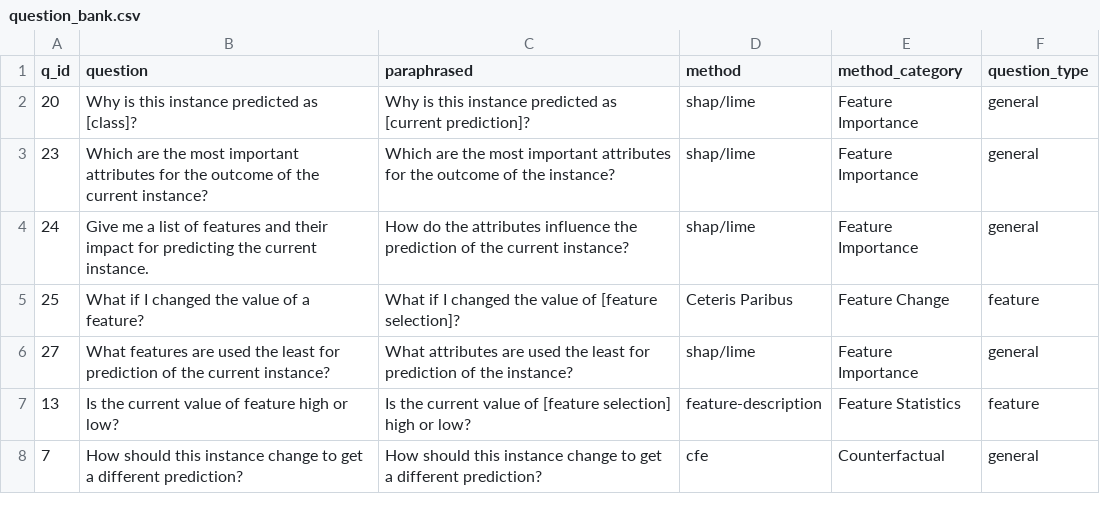
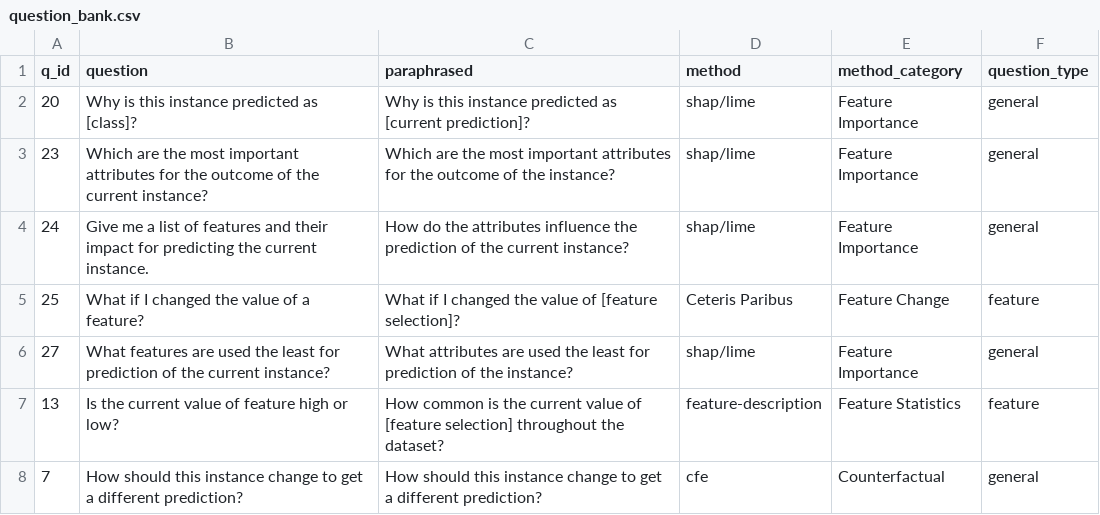
Before and after one commit to dimitrymindlin/Dialogue-XAI-APP, a CSV file: data/question_bank.csv, drawn as a sheet.

Commit message:
Changed to sfCrime dataset.

```diff
--- a/data/question_bank.csv
+++ b/data/question_bank.csv
@@ -6,3 +6,3 @@
 27;What features are used the least for prediction of the current instance?; What attributes are used the least for prediction of the instance?;shap/lime;Feature Importance;general
-13;Is the current value of feature high or low?; Is the current value of [feature selection] high or low?;feature-description;Feature Statistics;feature
+13;Is the current value of feature high or low?; How common is the current value of [feature selection] throughout the dataset?;feature-description;Feature Statistics;feature
 7;How should this instance change to get a different prediction? ; How should this instance change to get a different prediction?;cfe;Counterfactual;general
```
Also changed, not shown: 2 other files.
